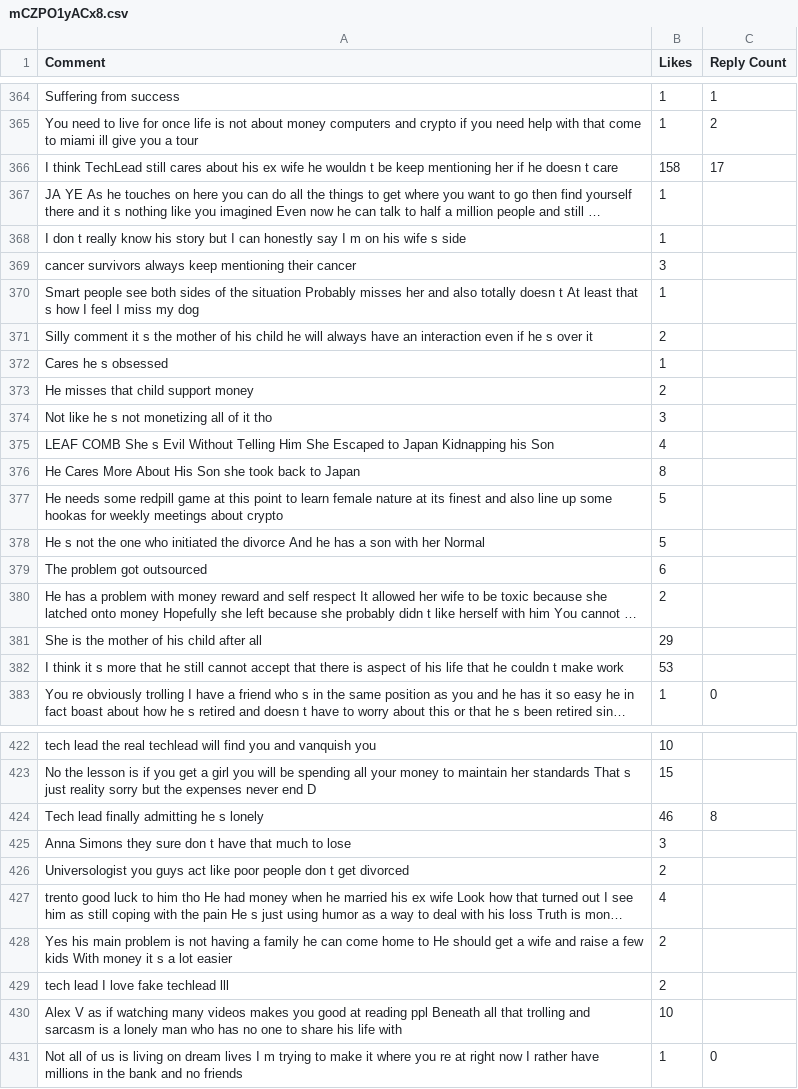
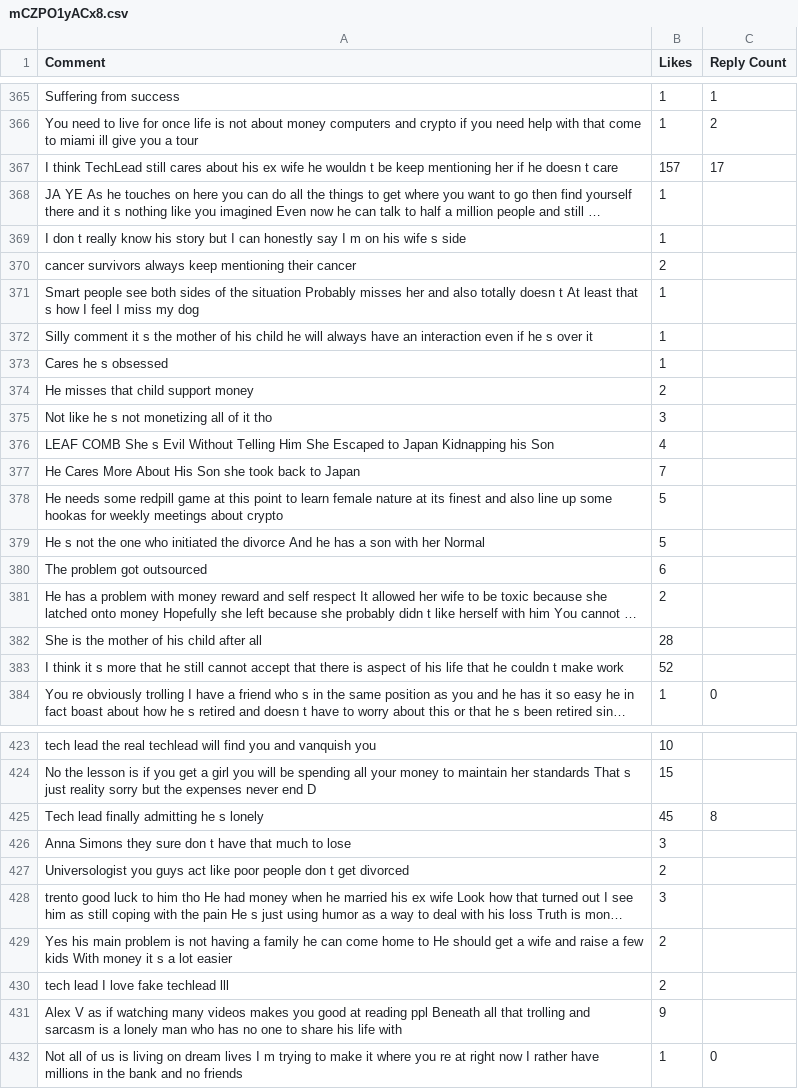
Before and after one commit to marcojthompson/Youtube-Dislikes, a CSV file: Comments-TechLead/mCZPO1yACx8.csv, drawn as a sheet; only a part is shown, gaps mark what is left out; long unchanged cells end in …; addresses are those after the commit; the diff covers the shown part only; the diff names each change by its address in the sheet, - before the commit and + after, or states it on an @@ line.

```diff
--- a/Comments-TechLead/mCZPO1yACx8.csv
+++ b/Comments-TechLead/mCZPO1yACx8.csv
-B367 (Likes): 158
+B367 (Likes): 157
-B370 (Likes): 3
+B370 (Likes): 2
-B372 (Likes): 2
+B372 (Likes): 1
-B377 (Likes): 8
+B377 (Likes): 7
-B382 (Likes): 29
+B382 (Likes): 28
-B383 (Likes): 53
+B383 (Likes): 52
-B425 (Likes): 46
+B425 (Likes): 45
-B428 (Likes): 4
+B428 (Likes): 3
-B431 (Likes): 10
+B431 (Likes): 9
```
Also changed, not shown: 1 added row and 14 edited cells elsewhere in this file, Comments-TechLead/IVCaJYS7v3k.csv, Comments-TechLead/OYfpMsuQCDA.csv, 17 other files.
